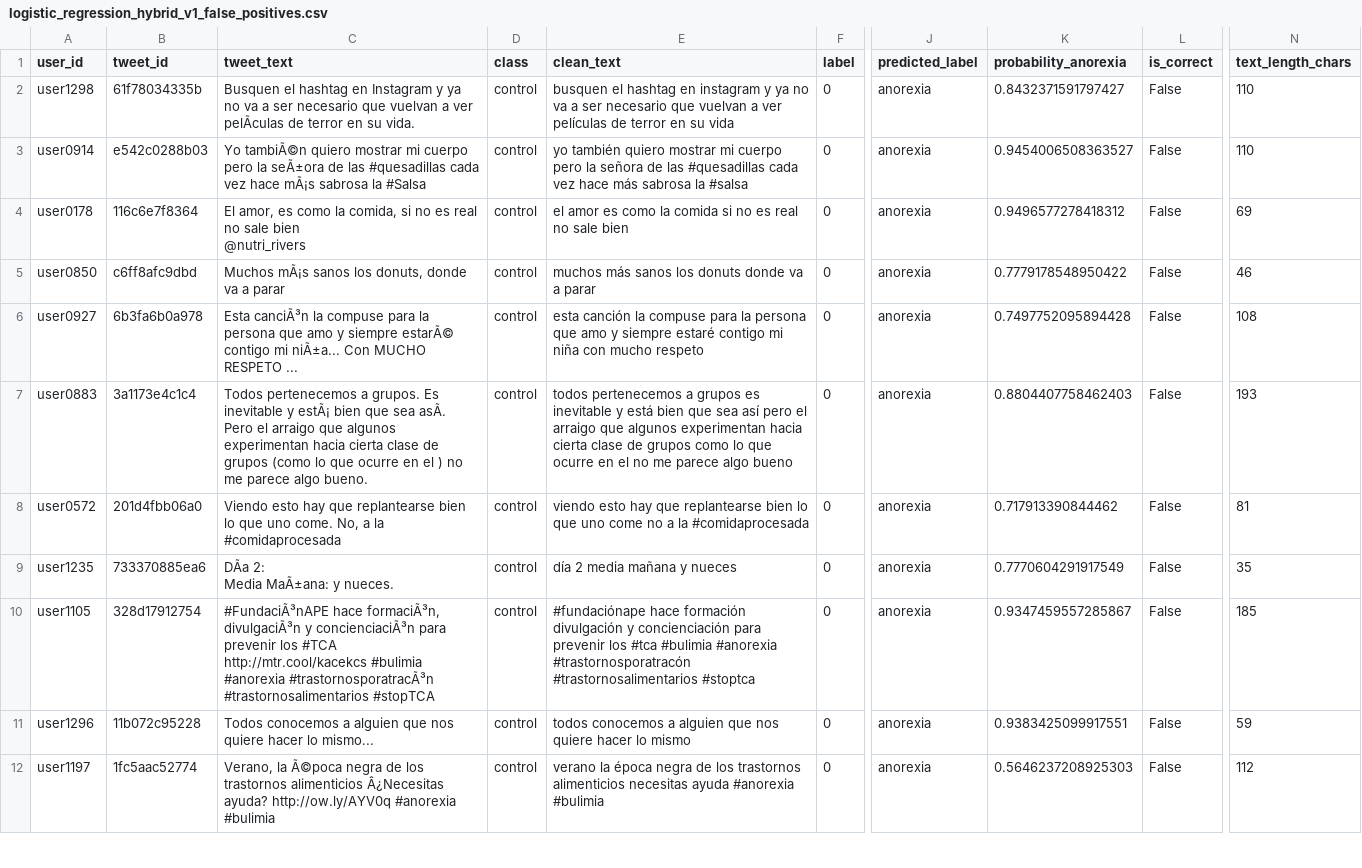
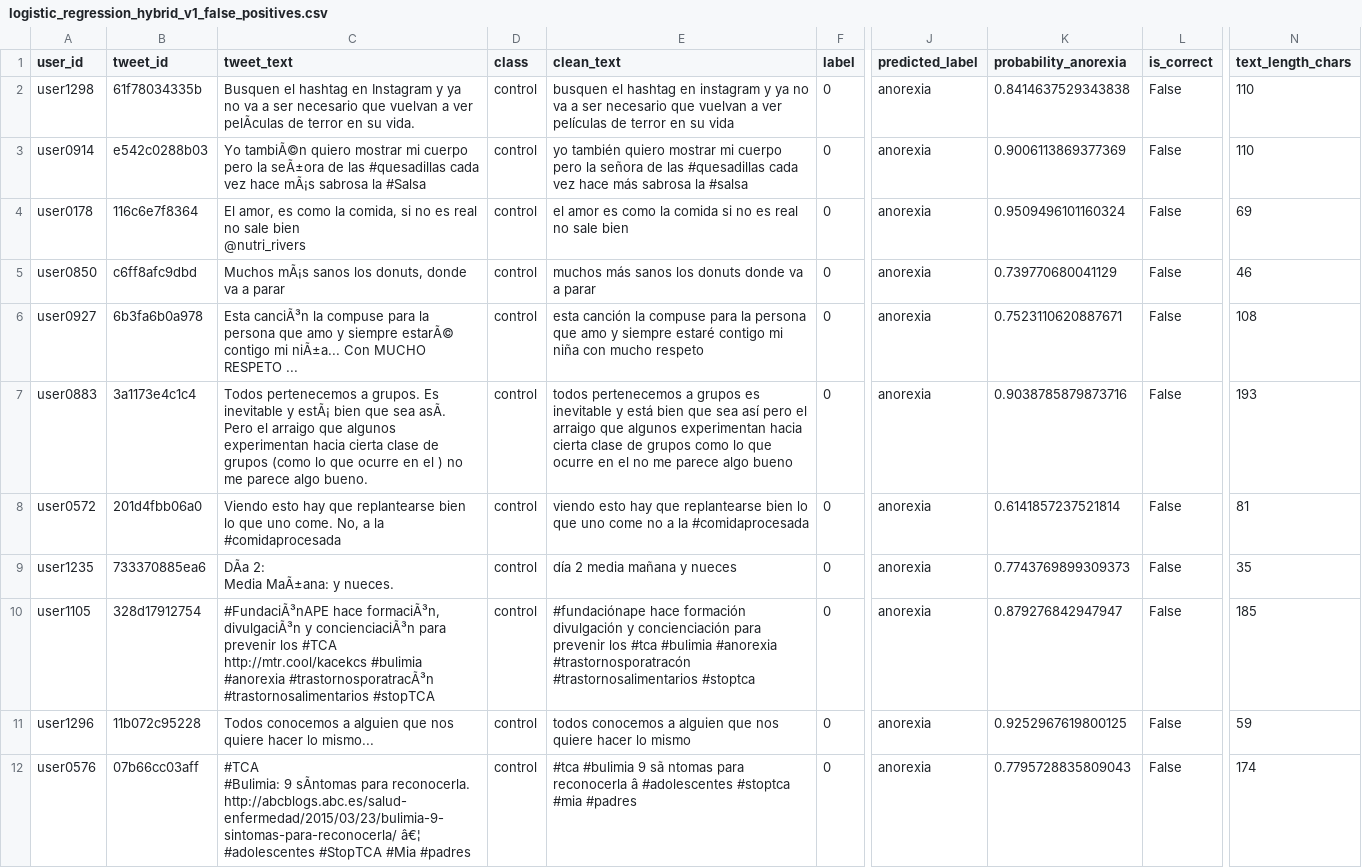
Before and after one commit to a01798681/DeteccionAnorexia, a CSV file: results/logistic_regression_hybrid_v1_false_positives.csv, drawn as a sheet; only a part is shown, gaps mark what is left out; ↵ is a line break in a cell; the diff covers the shown part only; the diff names each change by its address in the sheet, - before the commit and + after, or states it on an @@ line.

```diff
--- a/results/logistic_regression_hybrid_v1_false_positives.csv
+++ b/results/logistic_regression_hybrid_v1_false_positives.csv
-K2 (probability_anorexia): 0.8432371591797427
+K2 (probability_anorexia): 0.8414637529343838
-K3 (probability_anorexia): 0.9454006508363527
+K3 (probability_anorexia): 0.9006113869377369
-K4 (probability_anorexia): 0.9496577278418312
+K4 (probability_anorexia): 0.9509496101160324
-K5 (probability_anorexia): 0.7779178548950422
+K5 (probability_anorexia): 0.739770680041129
-K6 (probability_anorexia): 0.7497752095894428
+K6 (probability_anorexia): 0.7523110620887671
-K7 (probability_anorexia): 0.8804407758462403
+K7 (probability_anorexia): 0.9038785879873716
-K8 (probability_anorexia): 0.717913390844462
+K8 (probability_anorexia): 0.6141857237521814
-K9 (probability_anorexia): 0.7770604291917549
+K9 (probability_anorexia): 0.7743769899309373
-K10 (probability_anorexia): 0.9347459557285867
+K10 (probability_anorexia): 0.879276842947947
-K11 (probability_anorexia): 0.9383425099917551
+K11 (probability_anorexia): 0.9252967619800125
-A12 (user_id): user1197
+A12 (user_id): user0576
-B12 (tweet_id): 1fc5aac52774
+B12 (tweet_id): 07b66cc03aff
-C12 (tweet_text): Verano, la Ã©poca negra de los trastornos alimenticios Â¿Necesitas ayuda? http://ow.ly/AYV0q #anorexia #bulimia
+C12 (tweet_text): #TCA ↵ #Bulimia: 9 sÃntomas para reconocerla. ↵ http://abcblogs.abc.es/salud-enfermedad/2015/03/23/bulimia-9-sintomas-para-reconocerla/ â€¦ ↵ #adolescentes #StopTCA #Mia #padres
-E12 (clean_text): verano la época negra de los trastornos alimenticios necesitas ayuda #anorexia #bulimia
+E12 (clean_text): #tca #bulimia 9 sã ntomas para reconocerla â #adolescentes #stoptca #mia #padres
-K12 (probability_anorexia): 0.5646237208925303
+K12 (probability_anorexia): 0.7795728835809043
-N12 (text_length_chars): 112
+N12 (text_length_chars): 174
```
Also changed, not shown: 2 added rows, 1 removed row and 18 edited cells elsewhere in this file, results/logistic_regression_hybrid_v1_false_negatives.csv, results/logistic_regression_hybrid_v1_incorrect_predictions.csv, 8 other files.
